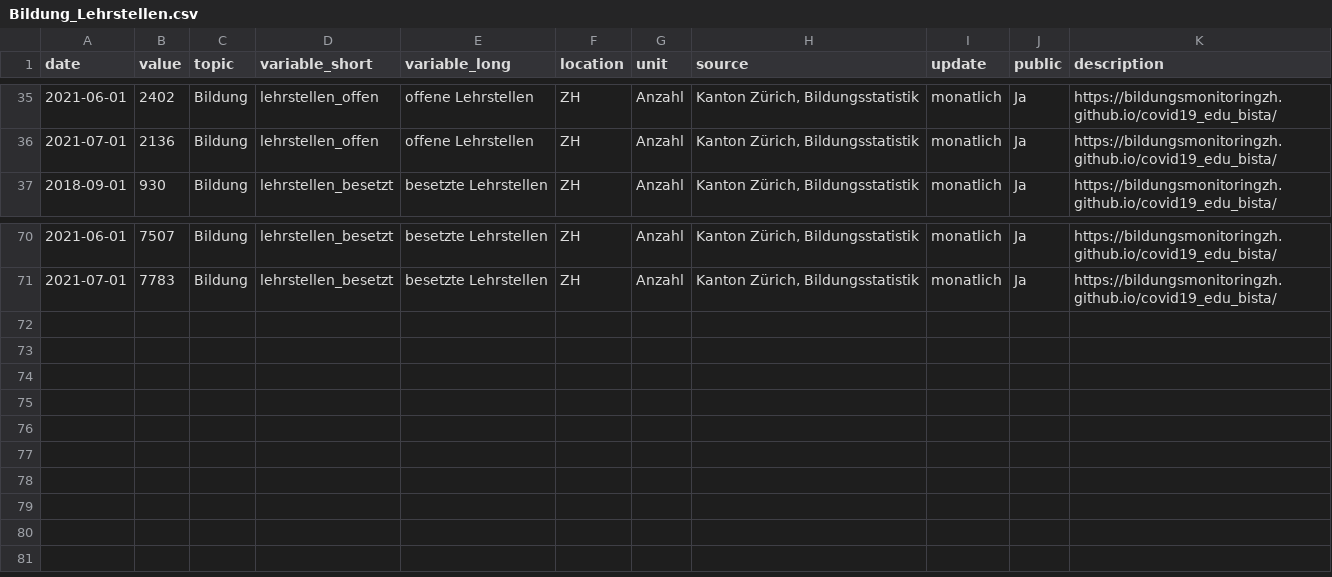
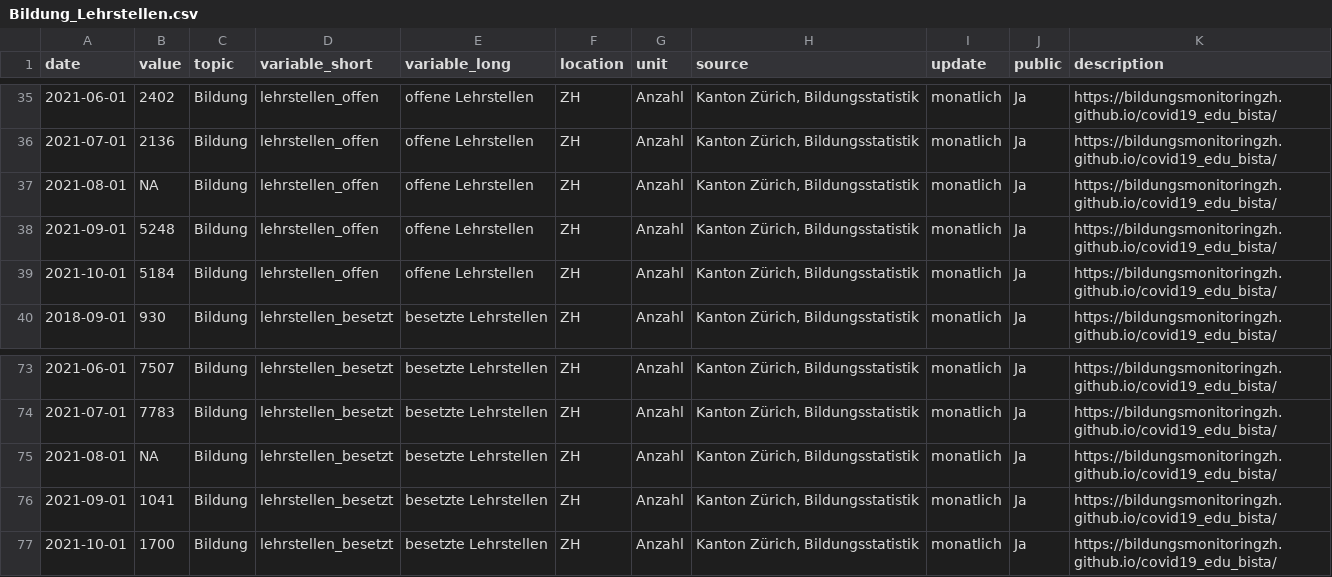
Before and after one commit to bildungsplanungZH/covid19_edu_bista, a CSV file: Bildung_Lehrstellen.csv, drawn as a sheet; only a part is shown, gaps mark what is left out.

```diff
--- a/Bildung_Lehrstellen.csv
+++ b/Bildung_Lehrstellen.csv
@@ -36,2 +36,5 @@
 2021-07-01,2136,"Bildung","lehrstellen_offen","offene Lehrstellen","ZH","Anzahl","Kanton Zürich, Bildungsstatistik","monatlich","Ja","https://bildungsmonitoringzh.github.io/covid19_edu_bista/"
+2021-08-01,NA,"Bildung","lehrstellen_offen","offene Lehrstellen","ZH","Anzahl","Kanton Zürich, Bildungsstatistik","monatlich","Ja","https://bildungsmonitoringzh.github.io/covid19_edu_bista/"
+2021-09-01,5248,"Bildung","lehrstellen_offen","offene Lehrstellen","ZH","Anzahl","Kanton Zürich, Bildungsstatistik","monatlich","Ja","https://bildungsmonitoringzh.github.io/covid19_edu_bista/"
+2021-10-01,5184,"Bildung","lehrstellen_offen","offene Lehrstellen","ZH","Anzahl","Kanton Zürich, Bildungsstatistik","monatlich","Ja","https://bildungsmonitoringzh.github.io/covid19_edu_bista/"
 2018-09-01,930,"Bildung","lehrstellen_besetzt","besetzte Lehrstellen","ZH","Anzahl","Kanton Zürich, Bildungsstatistik","monatlich","Ja","https://bildungsmonitoringzh.github.io/covid19_edu_bista/"
@@ -71 +74,4 @@
 2021-07-01,7783,"Bildung","lehrstellen_besetzt","besetzte Lehrstellen","ZH","Anzahl","Kanton Zürich, Bildungsstatistik","monatlich","Ja","https://bildungsmonitoringzh.github.io/covid19_edu_bista/"
+2021-08-01,NA,"Bildung","lehrstellen_besetzt","besetzte Lehrstellen","ZH","Anzahl","Kanton Zürich, Bildungsstatistik","monatlich","Ja","https://bildungsmonitoringzh.github.io/covid19_edu_bista/"
+2021-09-01,1041,"Bildung","lehrstellen_besetzt","besetzte Lehrstellen","ZH","Anzahl","Kanton Zürich, Bildungsstatistik","monatlich","Ja","https://bildungsmonitoringzh.github.io/covid19_edu_bista/"
+2021-10-01,1700,"Bildung","lehrstellen_besetzt","besetzte Lehrstellen","ZH","Anzahl","Kanton Zürich, Bildungsstatistik","monatlich","Ja","https://bildungsmonitoringzh.github.io/covid19_edu_bista/"
```
Also changed, not shown: Bildung_Lehrvertraege.csv, data/lena.csv, 2 other files.
